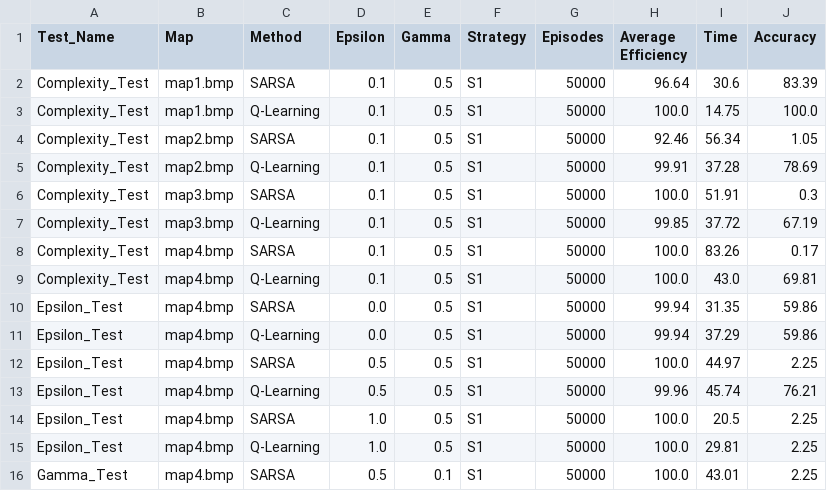
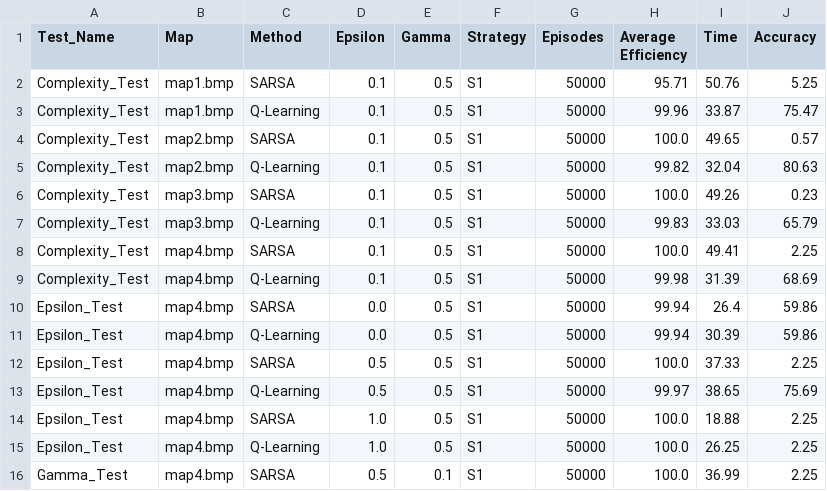
Before and after one commit to LoganN011/cs529, a CSV file: Final/Old_Runs/task6_results_fixed_start.csv, drawn as a sheet; only a part is shown; the diff covers the shown part only.

```diff
--- a/Final/Old_Runs/task6_results_fixed_start.csv
+++ b/Final/Old_Runs/task6_results_fixed_start.csv
@@ -1,16 +1,16 @@
 Test_Name,Map,Method,Epsilon,Gamma,Strategy,Episodes,Average Efficiency,Time,Accuracy
-Complexity_Test,map1.bmp,SARSA,0.1,0.5,S1,50000,96.64,30.6,83.39
-Complexity_Test,map1.bmp,Q-Learning,0.1,0.5,S1,50000,100.0,14.75,100.0
-Complexity_Test,map2.bmp,SARSA,0.1,0.5,S1,50000,92.46,56.34,1.05
-Complexity_Test,map2.bmp,Q-Learning,0.1,0.5,S1,50000,99.91,37.28,78.69
-Complexity_Test,map3.bmp,SARSA,0.1,0.5,S1,50000,100.0,51.91,0.3
-Complexity_Test,map3.bmp,Q-Learning,0.1,0.5,S1,50000,99.85,37.72,67.19
-Complexity_Test,map4.bmp,SARSA,0.1,0.5,S1,50000,100.0,83.26,0.17
-Complexity_Test,map4.bmp,Q-Learning,0.1,0.5,S1,50000,100.0,43.0,69.81
-Epsilon_Test,map4.bmp,SARSA,0.0,0.5,S1,50000,99.94,31.35,59.86
-Epsilon_Test,map4.bmp,Q-Learning,0.0,0.5,S1,50000,99.94,37.29,59.86
-Epsilon_Test,map4.bmp,SARSA,0.5,0.5,S1,50000,100.0,44.97,2.25
-Epsilon_Test,map4.bmp,Q-Learning,0.5,0.5,S1,50000,99.96,45.74,76.21
-Epsilon_Test,map4.bmp,SARSA,1.0,0.5,S1,50000,100.0,20.5,2.25
-Epsilon_Test,map4.bmp,Q-Learning,1.0,0.5,S1,50000,100.0,29.81,2.25
-Gamma_Test,map4.bmp,SARSA,0.5,0.1,S1,50000,100.0,43.01,2.25
+Complexity_Test,map1.bmp,SARSA,0.1,0.5,S1,50000,95.71,50.76,5.25
+Complexity_Test,map1.bmp,Q-Learning,0.1,0.5,S1,50000,99.96,33.87,75.47
+Complexity_Test,map2.bmp,SARSA,0.1,0.5,S1,50000,100.0,49.65,0.57
+Complexity_Test,map2.bmp,Q-Learning,0.1,0.5,S1,50000,99.82,32.04,80.63
+Complexity_Test,map3.bmp,SARSA,0.1,0.5,S1,50000,100.0,49.26,0.23
+Complexity_Test,map3.bmp,Q-Learning,0.1,0.5,S1,50000,99.83,33.03,65.79
+Complexity_Test,map4.bmp,SARSA,0.1,0.5,S1,50000,100.0,49.41,2.25
+Complexity_Test,map4.bmp,Q-Learning,0.1,0.5,S1,50000,99.98,31.39,68.69
+Epsilon_Test,map4.bmp,SARSA,0.0,0.5,S1,50000,99.94,26.4,59.86
+Epsilon_Test,map4.bmp,Q-Learning,0.0,0.5,S1,50000,99.94,30.39,59.86
+Epsilon_Test,map4.bmp,SARSA,0.5,0.5,S1,50000,100.0,37.33,2.25
+Epsilon_Test,map4.bmp,Q-Learning,0.5,0.5,S1,50000,99.97,38.65,75.69
+Epsilon_Test,map4.bmp,SARSA,1.0,0.5,S1,50000,100.0,18.88,2.25
+Epsilon_Test,map4.bmp,Q-Learning,1.0,0.5,S1,50000,100.0,26.25,2.25
+Gamma_Test,map4.bmp,SARSA,0.5,0.1,S1,50000,100.0,36.99,2.25
```
Also changed, not shown: 8 added rows and 23 edited cells elsewhere in this file, Final/Old_Runs/task6_results_random_start.csv, 1 other file.
